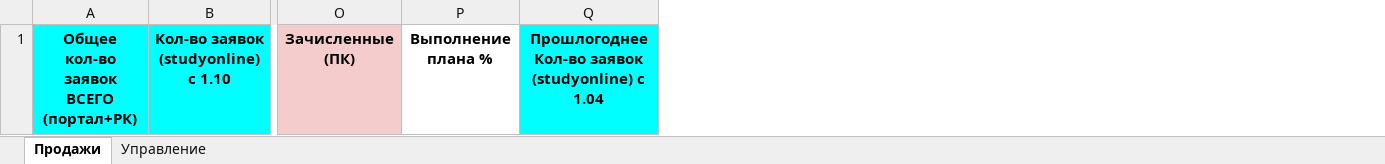
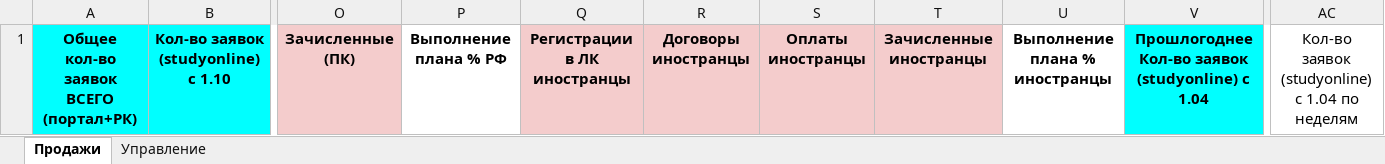
Before and after one commit to iasonov/HSE_dashboard, an Excel workbook: templates/template.xlsx, sheet Продажи, drawn as a sheet; only a part is shown, gaps mark what is left out; values as stored, in another font and other column widths than the file's, no borders; removed rows and columns are numbered as before the commit, all else as after; the diff names each change by its address in the sheet, - before the commit and + after, or states it on an @@ line.

```diff
--- a/templates/template.xlsx (sheet Продажи)
+++ b/templates/template.xlsx (sheet Продажи)
-column P, row 1: Выполнение плана %
+column P, row 1: Выполнение плана % РФ
+column Q, row 1: Регистрации в ЛК иностранцы
+column R, row 1: Договоры иностранцы
+column S, row 1: Оплаты иностранцы
+column T, row 1: Зачисленные иностранцы
+column U, row 1: Выполнение плана % иностранцы
+column AC, row 1: Кол-во заявок (studyonline) с 1.04 по неделям
```
Also changed, not shown: 5 other files.
